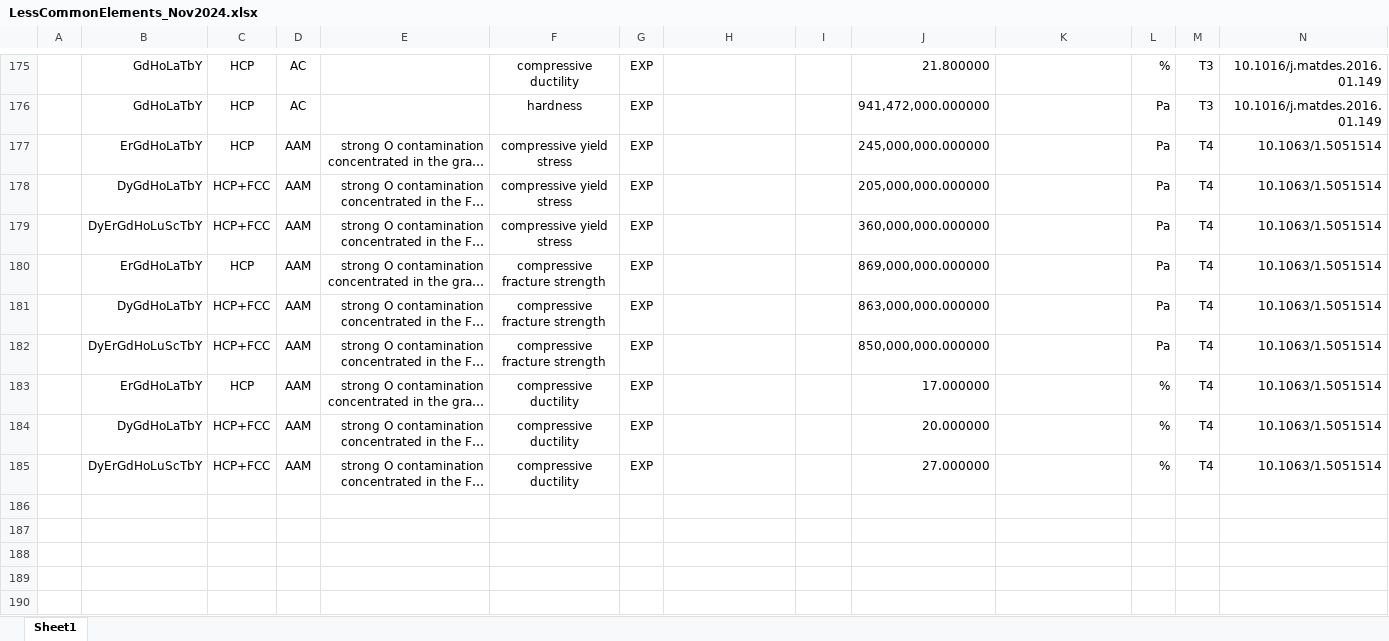
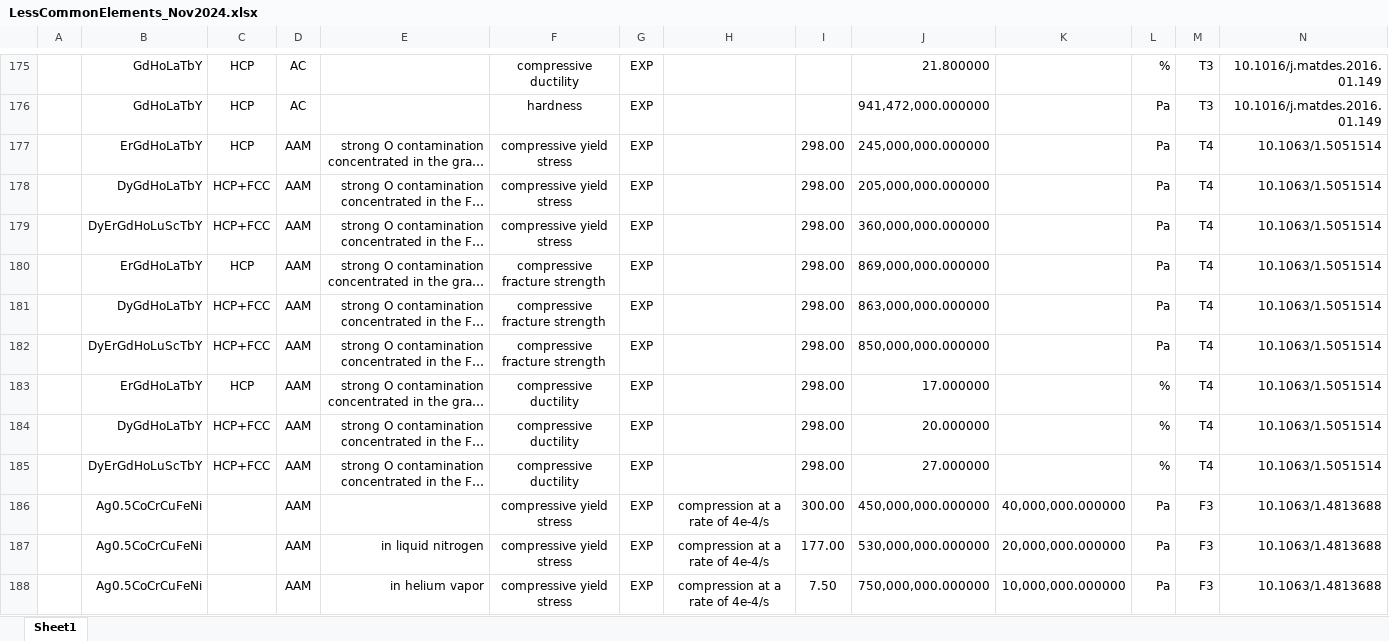
Before and after one commit to amkrajewski/ULTERA-contribute-amkrajewski, an Excel workbook: LessCommonElements_Nov2024.xlsx, sheet Sheet1, drawn as a sheet; only a part is shown, gaps mark what is left out; long unchanged cells end in …; values as stored, in another font and other column widths than the file's, no borders; rows hold the shown columns only; the diff names each change by its address in the sheet, - before the commit and + after, or states it on an @@ line.

Commit message:
- extracted data from  `10.1063/1.4813688`

```diff
--- a/LessCommonElements_Nov2024.xlsx (sheet Sheet1)
+++ b/LessCommonElements_Nov2024.xlsx (sheet Sheet1)
-I177:I185: (empty)
+I177:I185: 298.00
+row 186:  | Ag0.5CoCrCuFeNi |  | AAM |  | compressive yield stress | EXP | compression at a rate of 4e-4/s | 300.00 | 450,000,000.000000 | 40,000,000.000000 | Pa | F3 | 10.1063/1.4813688
+row 187:  | Ag0.5CoCrCuFeNi |  | AAM | in liquid nitrogen | compressive yield stress | EXP | compression at a rate of 4e-4/s | 177.00 | 530,000,000.000000 | 20,000,000.000000 | Pa | F3 | 10.1063/1.4813688
+row 188:  | Ag0.5CoCrCuFeNi |  | AAM | in helium vapor | compressive yield stress | EXP | compression at a rate of 4e-4/s | 7.50 | 750,000,000.000000 | 10,000,000.000000 | Pa | F3 | 10.1063/1.4813688
```
